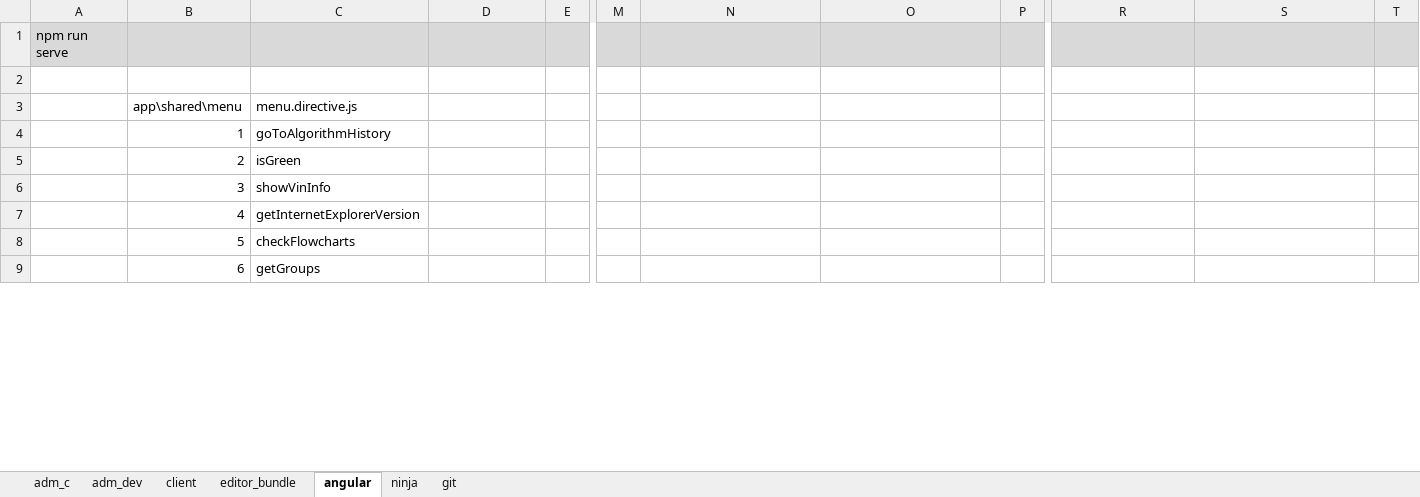
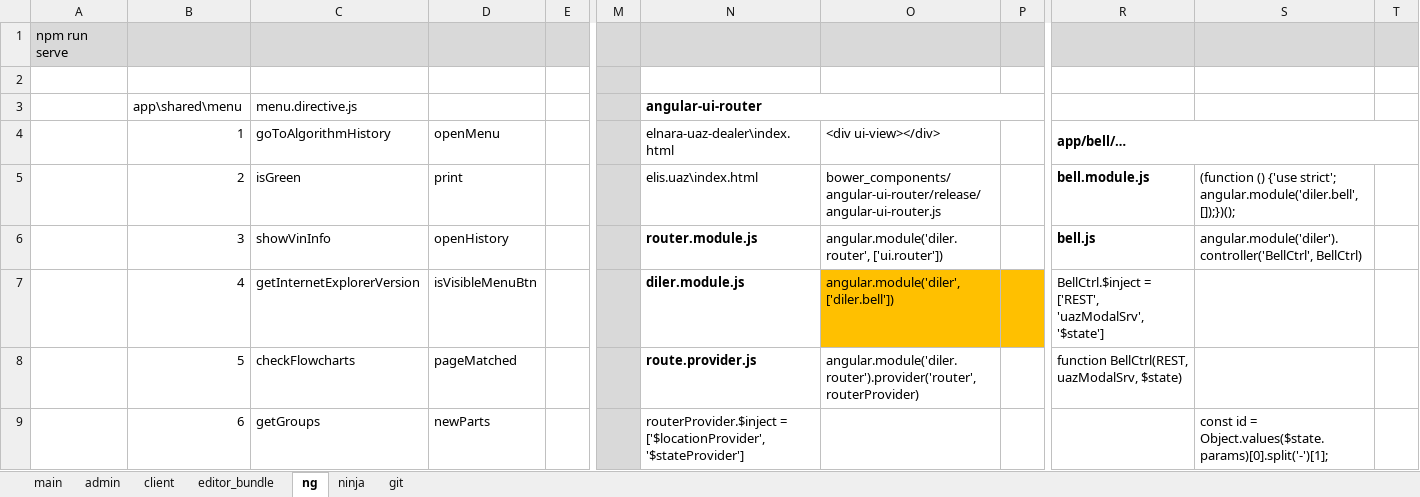
Before and after one commit to sowlru/vue-test, an Excel workbook: vue_scheme.xlsx, sheet ng, drawn as a sheet; only a part is shown, gaps mark what is left out; values as stored, in another font and other column widths than the file's, no borders; the diff covers the shown part only; the diff names each change by its address in the sheet, - before the commit and + after, or states it on an @@ line.

```diff
--- a/vue_scheme.xlsx (sheet ng)
+++ b/vue_scheme.xlsx (sheet ng)
-sheet tab: adm_с
+sheet tab: main
-sheet tab: adm_dev
+sheet tab: admin
-sheet tab: angular
+sheet tab: ng
-M2:M9 fill: none
+M2:M9 fill: #D9D9D9
-N3: (empty)
+N3: angular-ui-router
+N3:P3 merged
-D4: (empty)
+D4: openMenu
-N4: (empty)
+N4: elnara-uaz-dealer\index.html
-O4: (empty)
+O4: <div ui-view></div>
-R4: (empty)
+R4: app/bell/…
+R4:T4 merged
-D5: (empty)
+D5: print
-N5: (empty)
+N5: elis.uaz\index.html
-O5: (empty)
+O5: bower_components/angular-ui-router/release/angular-ui-router.js
-R5: (empty)
+R5: bell.module.js
-S5: (empty)
+S5: (function () {'use strict'; angular.module('diler.bell', []);})();
-D6: (empty)
+D6: openHistory
-N6: (empty)
+N6: router.module.js
-O6: (empty)
+O6: angular.module('diler.router', ['ui.router'])
-R6: (empty)
+R6: bell.js
-S6: (empty)
+S6: angular.module('diler').controller('BellCtrl', BellCtrl)
-D7: (empty)
+D7: isVisibleMenuBtn
-N7: (empty)
+N7: diler.module.js
-O7: (empty)
+O7: angular.module('diler', ['diler.bell'])
-O7:P7 fill: none
+O7:P7 fill: #FFC000
-R7: (empty)
+R7: BellCtrl.$inject = ['REST', 'uazModalSrv', '$state']
-D8: (empty)
+D8: pageMatched
-N8: (empty)
+N8: route.provider.js
-O8: (empty)
+O8: angular.module('diler.router').provider('router', routerProvider)
-R8: (empty)
+R8: function BellCtrl(REST, uazModalSrv, $state)
-D9: (empty)
+D9: newParts
-N9: (empty)
+N9: routerProvider.$inject = ['$locationProvider', '$stateProvider']
-S9: (empty)
+S9: const id = Object.values($state.params)[0].split('-')[1];
```
Also changed, not shown: 15 added rows, 17 removed rows, 43 edited cells and cell formats elsewhere in this sheet, sheet main, sheet admin, sheet ninja, sheet client, formulas that keep their value, charts or pictures, 8 other files.
